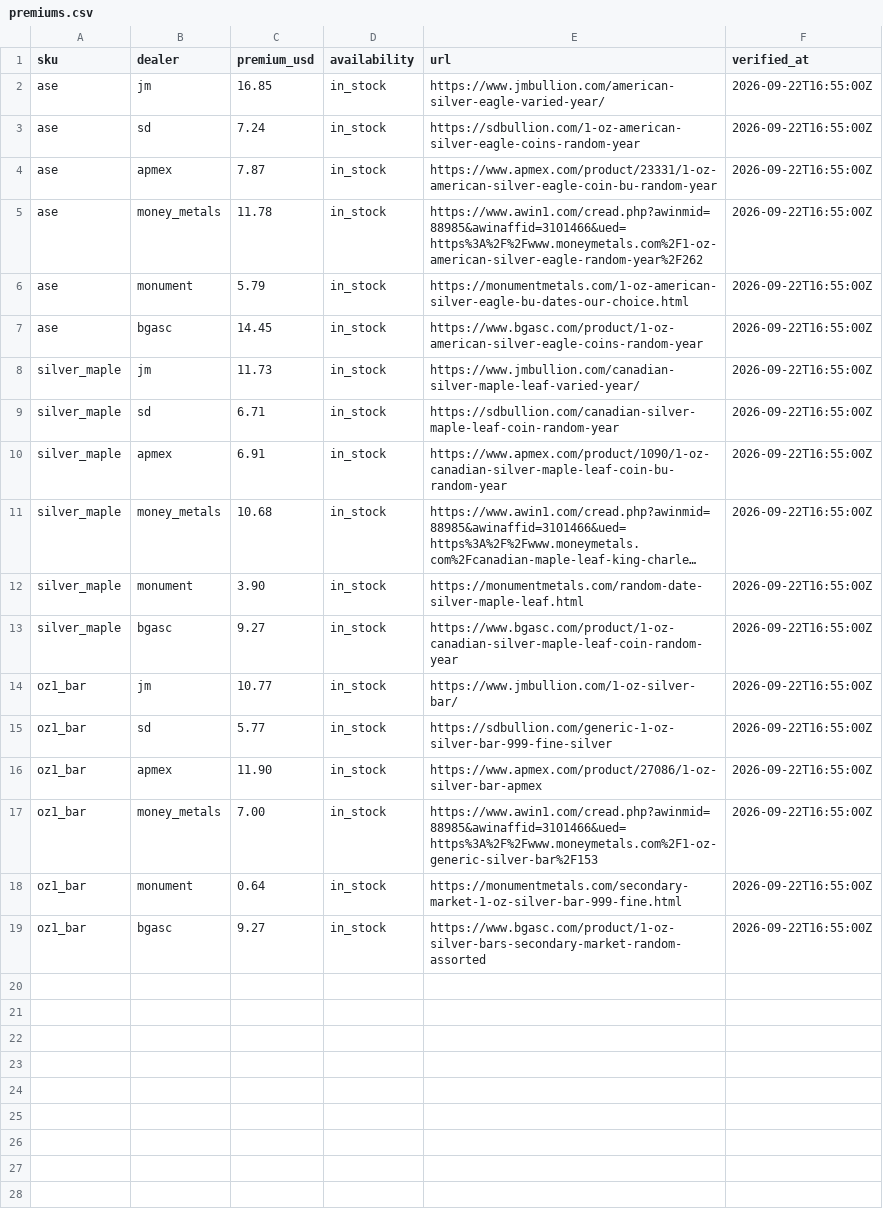
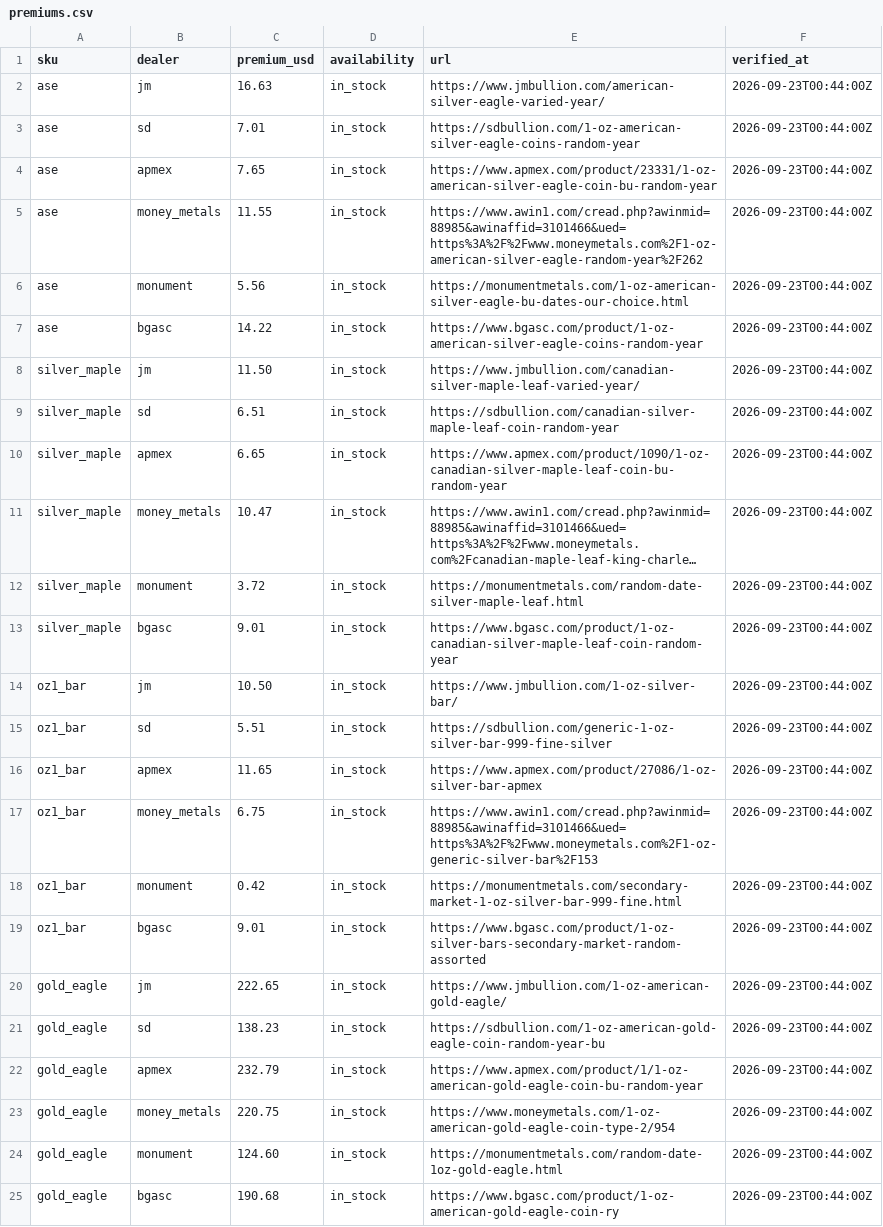
Before and after one commit to cthacke1/troydesk-data, a CSV file: data/premiums.csv, drawn as a sheet; long unchanged cells end in …; the diff names each change by its address in the sheet, - before the commit and + after, or states it on an @@ line.

Commit message:
Add files via upload

```diff
--- a/data/premiums.csv
+++ b/data/premiums.csv
-C2 (premium_usd): 16.85
+C2 (premium_usd): 16.63
-F2:F19 (verified_at): 2026-09-22T16:55:00Z
+F2:F19 (verified_at): 2026-09-23T00:44:00Z
-C3 (premium_usd): 7.24
+C3 (premium_usd): 7.01
-C4 (premium_usd): 7.87
+C4 (premium_usd): 7.65
-C5 (premium_usd): 11.78
+C5 (premium_usd): 11.55
-C6 (premium_usd): 5.79
+C6 (premium_usd): 5.56
-C7 (premium_usd): 14.45
+C7 (premium_usd): 14.22
-C8 (premium_usd): 11.73
+C8 (premium_usd): 11.50
-C9 (premium_usd): 6.71
+C9 (premium_usd): 6.51
-C10 (premium_usd): 6.91
+C10 (premium_usd): 6.65
-C11 (premium_usd): 10.68
+C11 (premium_usd): 10.47
-C12 (premium_usd): 3.90
+C12 (premium_usd): 3.72
-C13 (premium_usd): 9.27
+C13 (premium_usd): 9.01
-C14 (premium_usd): 10.77
+C14 (premium_usd): 10.50
-C15 (premium_usd): 5.77
+C15 (premium_usd): 5.51
-C16 (premium_usd): 11.90
+C16 (premium_usd): 11.65
-C17 (premium_usd): 7.00
+C17 (premium_usd): 6.75
-C18 (premium_usd): 0.64
+C18 (premium_usd): 0.42
-C19 (premium_usd): 9.27
+C19 (premium_usd): 9.01
+row 20: gold_eagle | jm | 222.65 | in_stock | https://www.jmbullion.com/1-oz-american-gold-eagle/ | 2026-09-23T00:44:00Z
+row 21: gold_eagle | sd | 138.23 | in_stock | https://sdbullion.com/1-oz-american-gold-eagle-coin-random-year-bu | 2026-09-23T00:44:00Z
+row 22: gold_eagle | apmex | 232.79 | in_stock | https://www.apmex.com/product/1/1-oz-american-gold-eagle-coin-bu-random-year | 2026-09-23T00:44:00Z
+row 23: gold_eagle | money_metals | 220.75 | in_stock | https://www.moneymetals.com/1-oz-american-gold-eagle-coin-type-2/954 | 2026-09-23T00:44:00Z
+row 24: gold_eagle | monument | 124.60 | in_stock | https://monumentmetals.com/random-date-1oz-gold-eagle.html | 2026-09-23T00:44:00Z
+row 25: gold_eagle | bgasc | 190.68 | in_stock | https://www.bgasc.com/product/1-oz-american-gold-eagle-coin-ry | 2026-09-23T00:44:00Z
```
